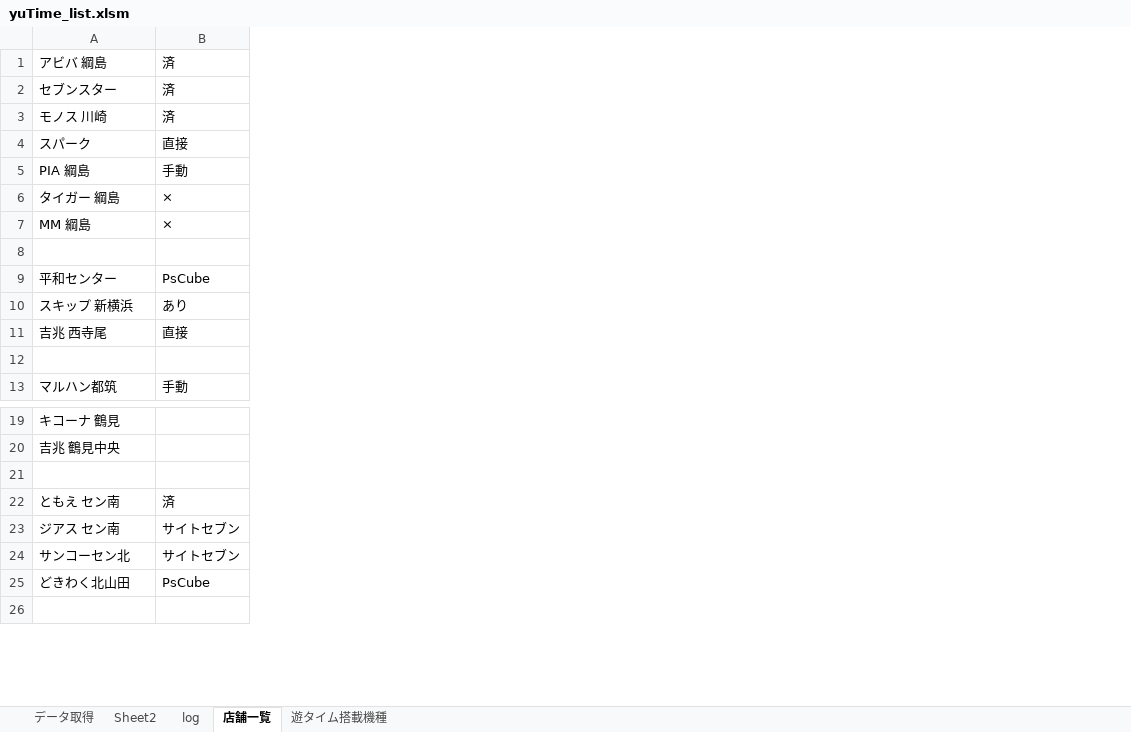
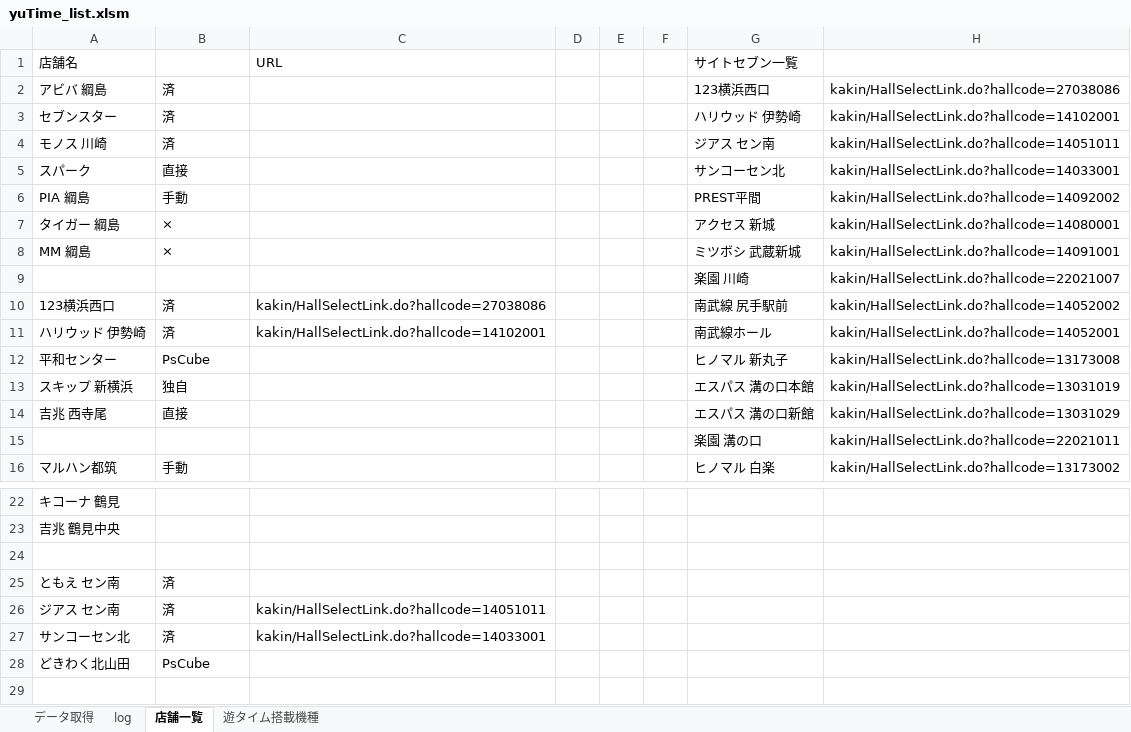
Before and after one commit to YosukeKira/main, an Excel workbook: yuTime_list.xlsm, sheet 店舗一覧, drawn as a sheet; only a part is shown, gaps mark what is left out; values as stored, in another font and other column widths than the file's, no borders; addresses are those after the commit; the diff names each change by its address in the sheet, - before the commit and + after, or states it on an @@ line.

```diff
--- a/yuTime_list.xlsm (sheet 店舗一覧)
+++ b/yuTime_list.xlsm (sheet 店舗一覧)
-sheet tab: Sheet2
+column C, rows 26-27: kakin/HallSelectLink.do?hallcode=14051011 | kakin/HallSelectLink.do?hallcode=14033001
+column D, empty
+column E, empty
+column F, empty
+column G, rows 2-9: 123横浜西口 | ハリウッド 伊勢崎 | ジアス セン南 | サンコーセン北 | PREST平間 | アクセス 新城 | ミツボシ 武蔵新城 | 楽園 川崎; rows 12-16: ヒノマル 新丸子 | エスパス 溝の口本館 | エスパス 溝の口新館 | 楽園 溝の口 | ヒノマル 白楽
+column H, rows 2-9: kakin/HallSelectLink.do?hallcode=27038086 | kakin/HallSelectLink.do?hallcode=14102001 | kakin/HallSelectLink.do?hallcode=14051011 | kakin/HallSelectLink.do?hallcode=14033001 | kakin/HallSelectLink.do?hallcode=14092002 | kakin/HallSelectLink.do?hallcode=14080001 | kakin/HallSelectLink.do?hallcode=14091001 | kakin/HallSelectLink.do?hallcode=22021007; rows 12-16: kakin/HallSelectLink.do?hallcode=13173008 | kakin/HallSelectLink.do?hallcode=13031019 | kakin/HallSelectLink.do?hallcode=13031029 | kakin/HallSelectLink.do?hallcode=22021011 | kakin/HallSelectLink.do?hallcode=13173002
+row 1: 店舗名 |  | URL |  |  |  | サイトセブン一覧
-row 9: (empty)
+row 9:  |  |  |  |  |  | 楽園 川崎 | kakin/HallSelectLink.do?hallcode=22021007
+row 10: 123横浜西口 | 済 | kakin/HallSelectLink.do?hallcode=27038086 |  |  |  | 南武線 尻手駅前 | kakin/HallSelectLink.do?hallcode=14052002
+row 11: ハリウッド 伊勢崎 | 済 | kakin/HallSelectLink.do?hallcode=14102001 |  |  |  | 南武線ホール | kakin/HallSelectLink.do?hallcode=14052001
-B13: あり
+B13: 独自
-row 15: (empty)
+row 15:  |  |  |  |  |  | 楽園 溝の口 | kakin/HallSelectLink.do?hallcode=22021011
-B26:B27: サイトセブン
+B26:B27: 済
```
Also changed, not shown: sheet データ取得, charts or pictures.
